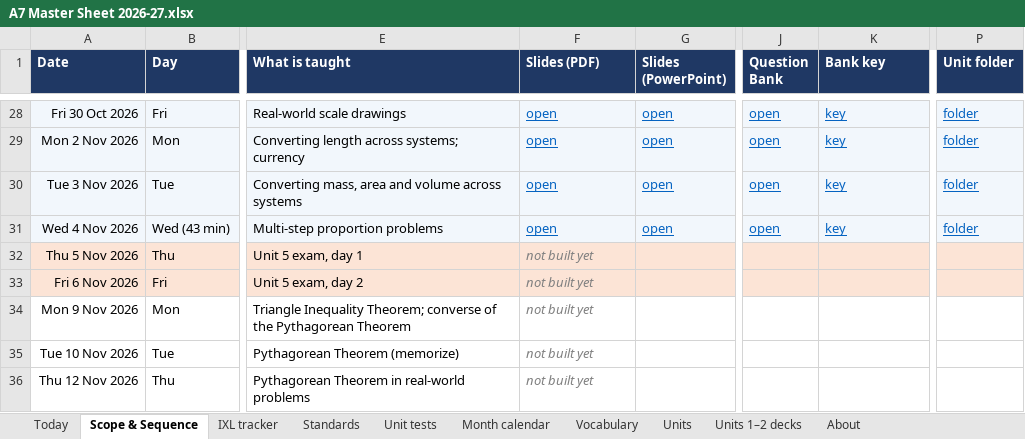
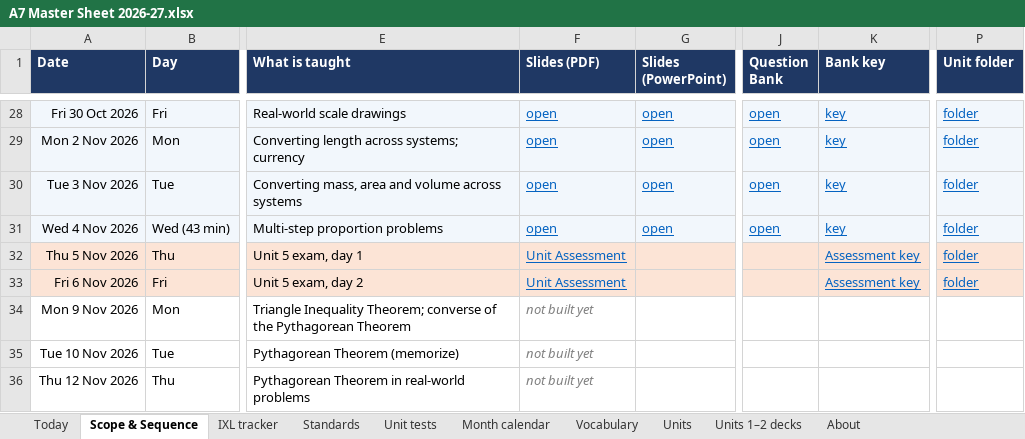
Before and after one commit to croix18/croix18-windy-hill-a7, an Excel workbook: a7/reference/A7 Master Sheet 2026-27.xlsx, sheet Scope & Sequence, drawn as a sheet; only a part is shown, gaps mark what is left out; values as stored, in another font and other column widths than the file's, no borders; charts and pictures not drawn; the diff names each change by its address in the sheet, - before the commit and + after, or states it on an @@ line.

```diff
--- a/a7/reference/A7 Master Sheet 2026-27.xlsx (sheet Scope & Sequence)
+++ b/a7/reference/A7 Master Sheet 2026-27.xlsx (sheet Scope & Sequence)
-F32:F33 (Slides (PDF)): not built yet
+F32:F33 (Slides (PDF)): Unit Assessment
@@ F32:F33 italic: on → off, underline: off → on, text colour: #808080 → #0563C1 @@
-K32:K33 (Bank key): (empty)
+K32:K33 (Bank key): Assessment key
-P32:P33 (Unit folder): (empty)
+P32:P33 (Unit folder): folder
```
Also changed, not shown: sheet Units, sheet Unit tests, sheet About, formulas that keep their value, 2 other files.
